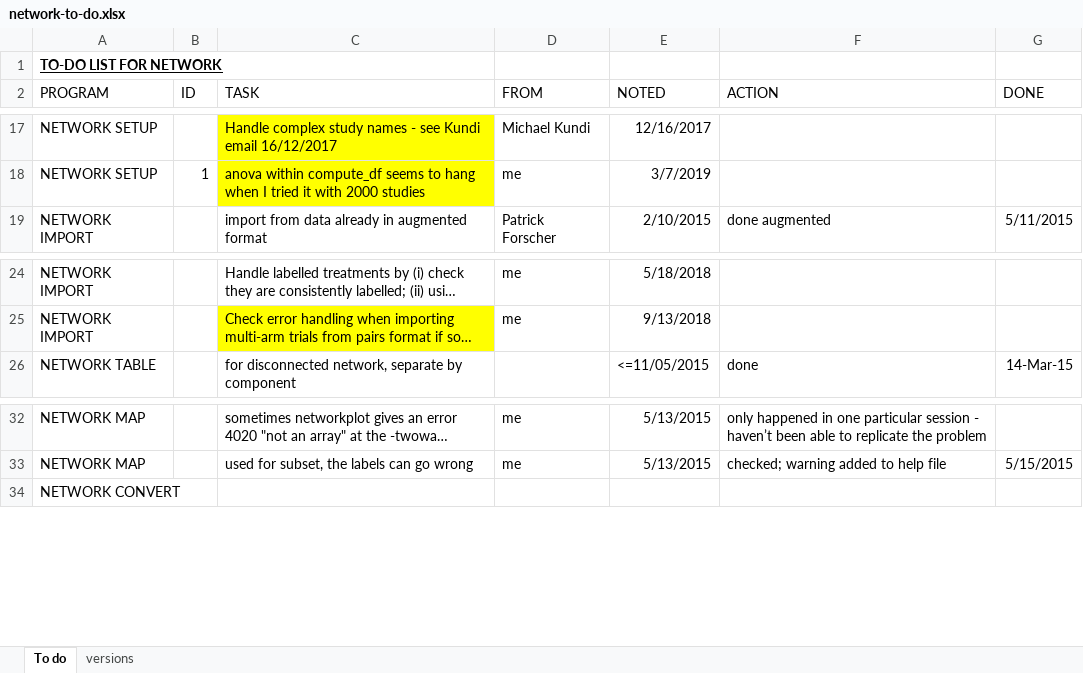
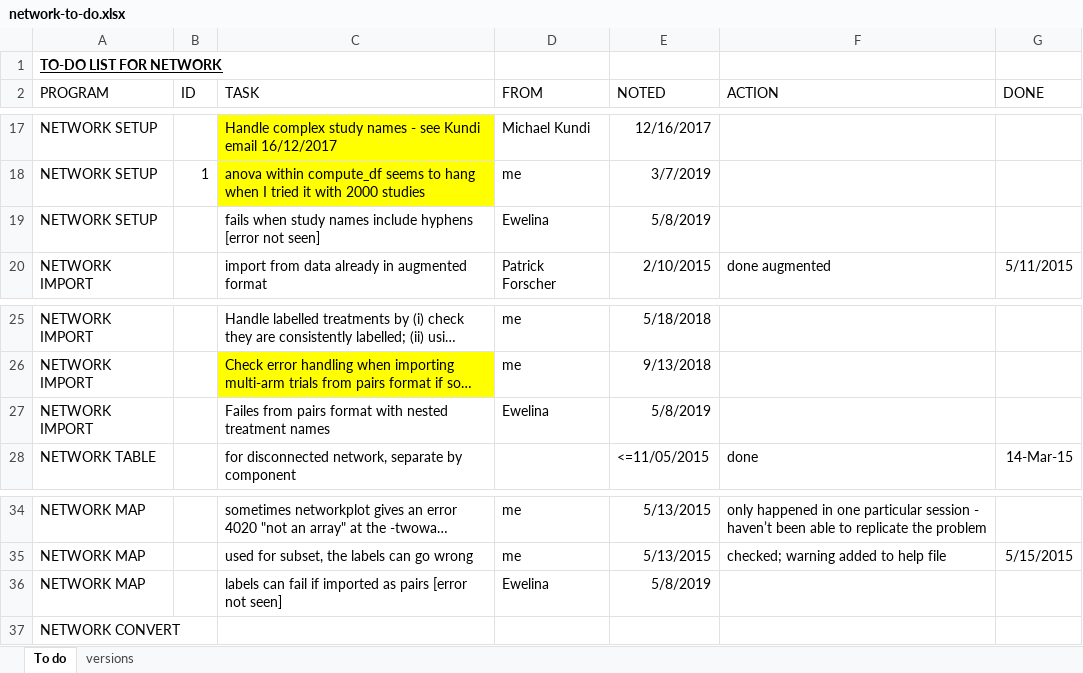
Before and after one commit to UCL/network, an Excel workbook: network-to-do.xlsx, sheet To do, drawn as a sheet; only a part is shown, gaps mark what is left out; long unchanged cells end in …; values as stored, in another font and other column widths than the file's, no borders; conditional formats not drawn; the diff names each change by its address in the sheet, - before the commit and + after, or states it on an @@ line.

Commit message:
Known bug - nested treatment labels with network import
Added to spreadsheet and help file.

```diff
--- a/network-to-do.xlsx (sheet To do)
+++ b/network-to-do.xlsx (sheet To do)
+row 19: NETWORK SETUP |  | fails when study names include hyphens [error not seen] | Ewelina | 5/8/2019
+row 27: NETWORK IMPORT |  | Failes from pairs format with nested treatment names | Ewelina | 5/8/2019
+row 36: NETWORK MAP |  | labels can fail if imported as pairs [error not seen] | Ewelina | 5/8/2019
```
Also changed, not shown: 1 other file.
